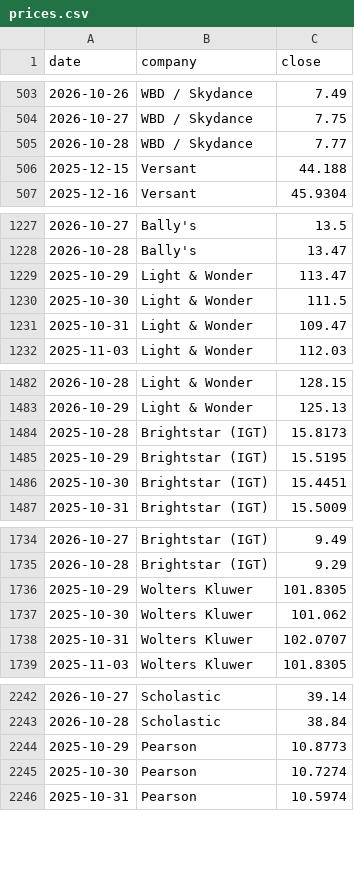
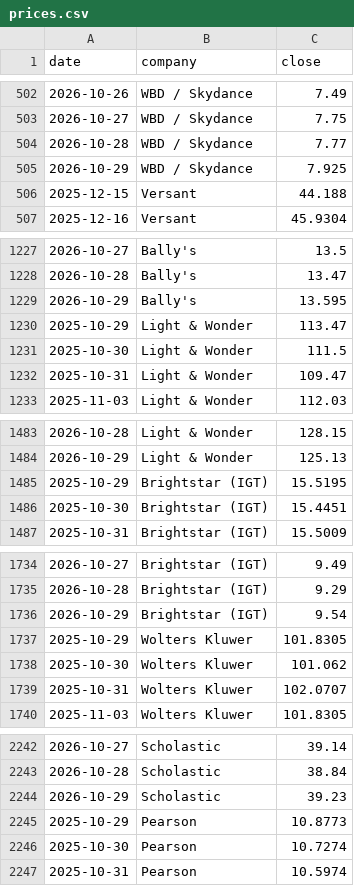
Before and after one commit to hrishi9635/client-intel, a CSV file: data/prices.csv, drawn as a sheet; only a part is shown, gaps mark what is left out; removed rows and columns are numbered as before the commit, all else as after; the diff covers the shown part only; the diff names each change by its address in the sheet, - before the commit and + after, or states it on an @@ line.

```diff
--- a/data/prices.csv
+++ b/data/prices.csv
+row 505: 2026-10-29 | WBD / Skydance | 7.925
+row 1229: 2026-10-29 | Bally's | 13.595
-row 1484: 2025-10-28 | Brightstar (IGT) | 15.8173
+row 1736: 2026-10-29 | Brightstar (IGT) | 9.54
+row 2244: 2026-10-29 | Scholastic | 39.23
```
Also changed, not shown: 4 added rows, 5 removed rows and 7 edited cells elsewhere in this file, data/fx.csv, data/market.csv, 3 other files.
